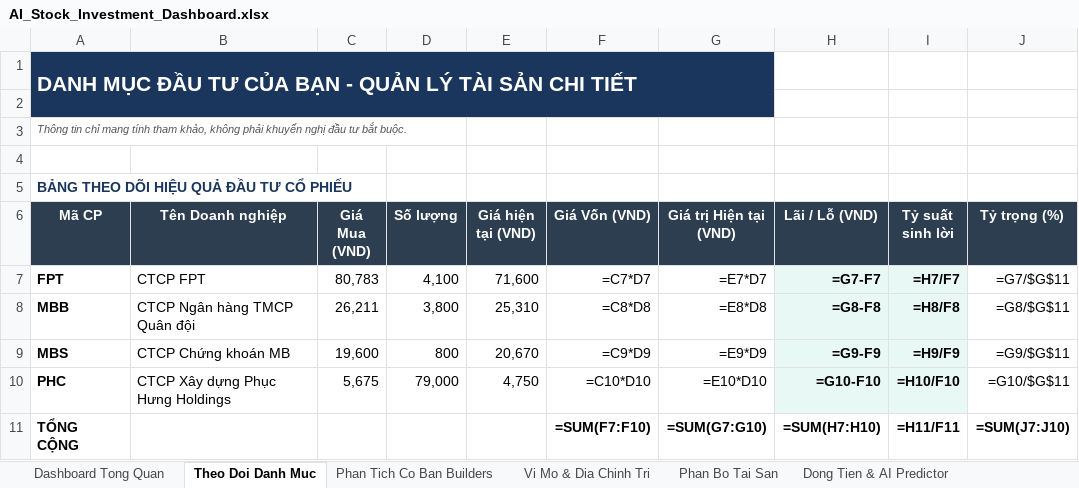
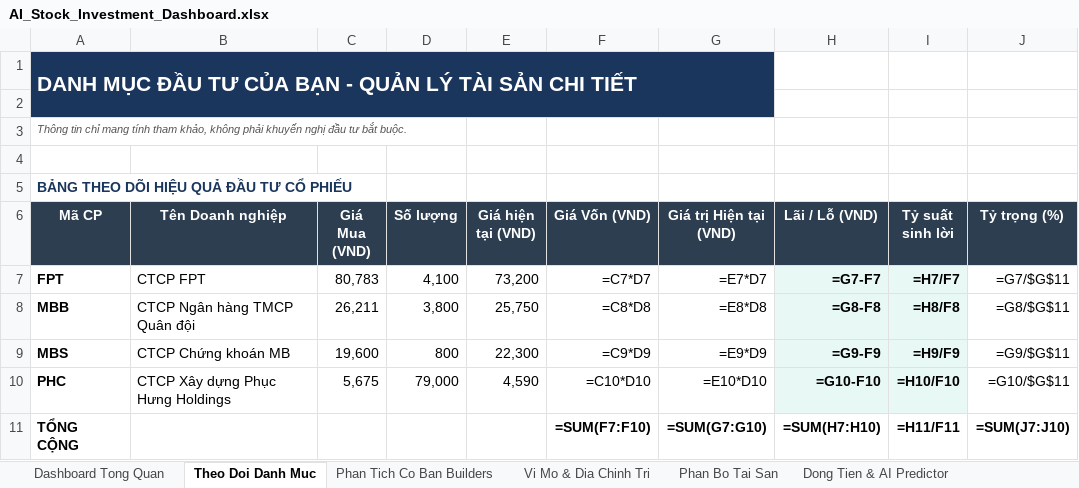
Before and after one commit to nhuphiphc-ops/StockAI, an Excel workbook: AI_Stock_Investment_Dashboard.xlsx, sheet Theo Doi Danh Muc, drawn as a sheet; values as stored, in another font and other column widths than the file's, no borders; formulas without a stored value are shown as written; the diff names each change by its address in the sheet, - before the commit and + after, or states it on an @@ line.

```diff
--- a/AI_Stock_Investment_Dashboard.xlsx (sheet Theo Doi Danh Muc)
+++ b/AI_Stock_Investment_Dashboard.xlsx (sheet Theo Doi Danh Muc)
-E7 (Giá hiện tại (VND)): 71,600
+E7 (Giá hiện tại (VND)): 73,200
-E8 (Giá hiện tại (VND)): 25,310
+E8 (Giá hiện tại (VND)): 25,750
-E9 (Giá hiện tại (VND)): 20,670
+E9 (Giá hiện tại (VND)): 22,300
-E10 (Giá hiện tại (VND)): 4,750
+E10 (Giá hiện tại (VND)): 4,590
```
Also changed, not shown: sheet Dong Tien & AI Predictor, sheet Dashboard Tong Quan, 2 other files.
